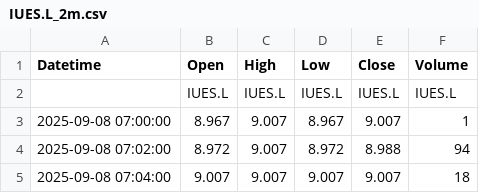
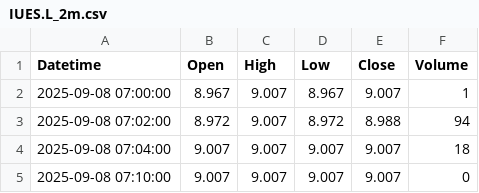
Before and after one commit to nexor17/WLLDE-NN, a CSV file: data/IUES.L_2m.csv, drawn as a sheet; only a part is shown; the shorter side is filled out with more unchanged rows.

```diff
--- a/data/IUES.L_2m.csv
+++ b/data/IUES.L_2m.csv
@@ -1,3 +1,2 @@
 Datetime,Open,High,Low,Close,Volume
-,IUES.L,IUES.L,IUES.L,IUES.L,IUES.L
 2025-09-08 07:00:00,8.967,9.007,8.967,9.007,1
```
Also changed, not shown: data/CSUS.L_2m.csv, data/EQQQ.L_2m.csv, 7 other files.
